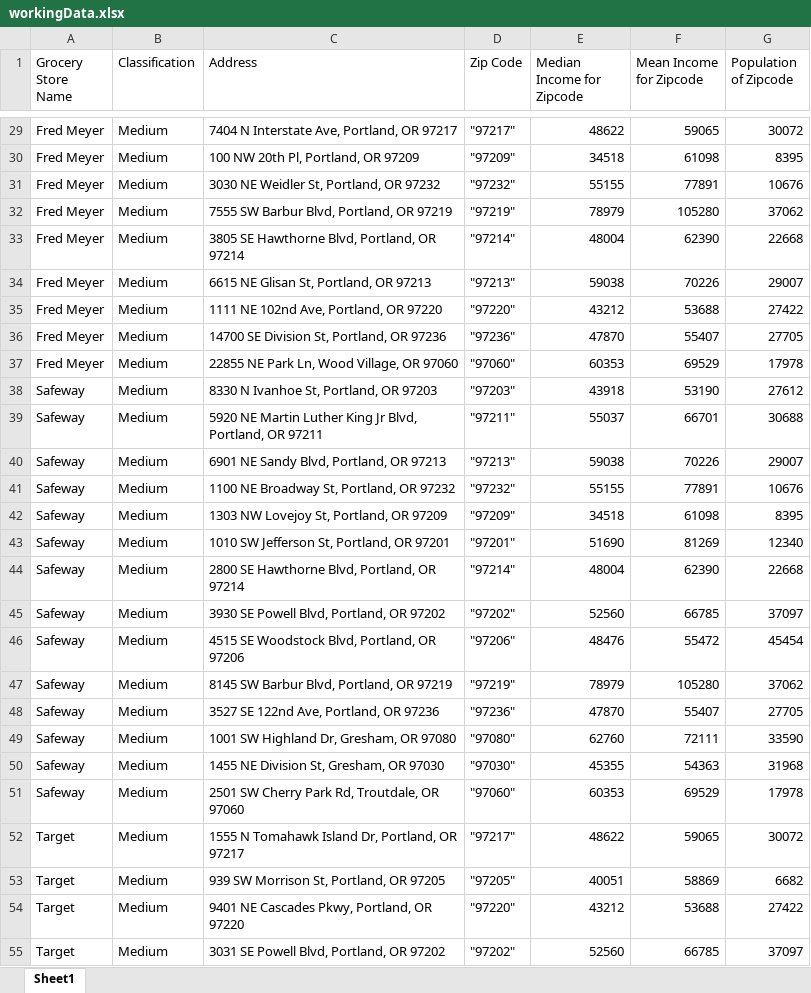
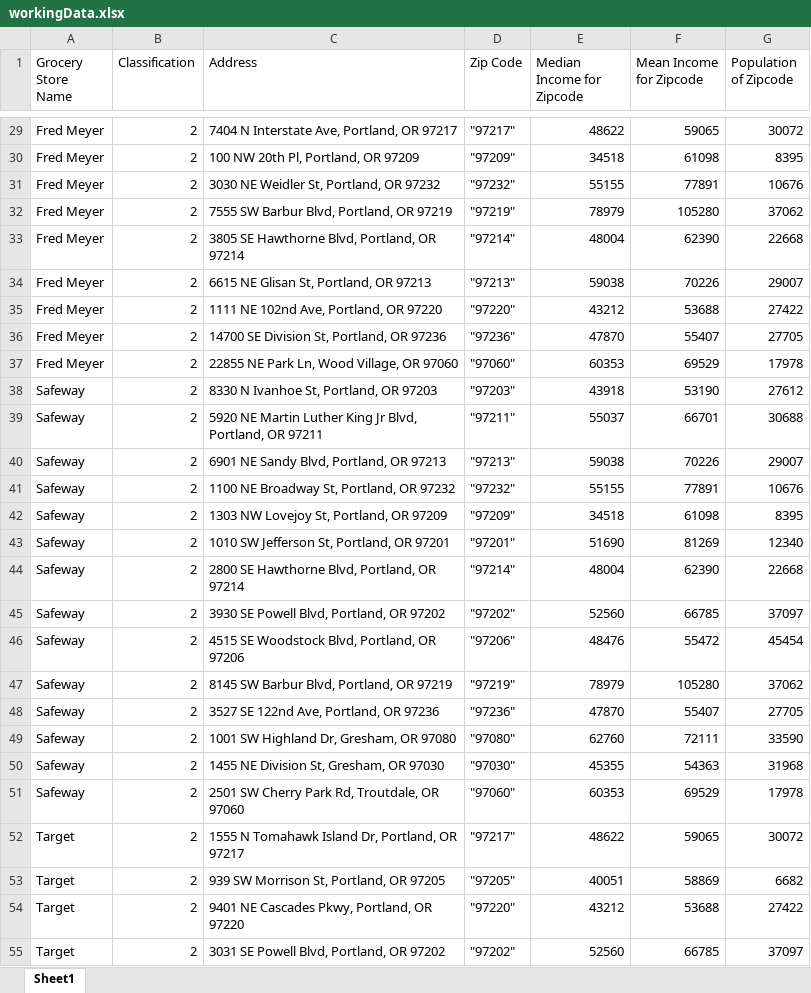
Before and after one commit to NAccuardi/LetsGetThisBread, an Excel workbook: workingData.xlsx, sheet Sheet1, drawn as a sheet; only a part is shown, gaps mark what is left out; values as stored, in another font and other column widths than the file's, no borders; the diff covers the shown part only; the diff names each change by its address in the sheet, - before the commit and + after, or states it on an @@ line.

```diff
--- a/workingData.xlsx (sheet Sheet1)
+++ b/workingData.xlsx (sheet Sheet1)
-B29:B55 (Classification): Medium
+B29:B55 (Classification): 2
```
Also changed, not shown: 29 edited cells elsewhere in this sheet, 2 other files.
